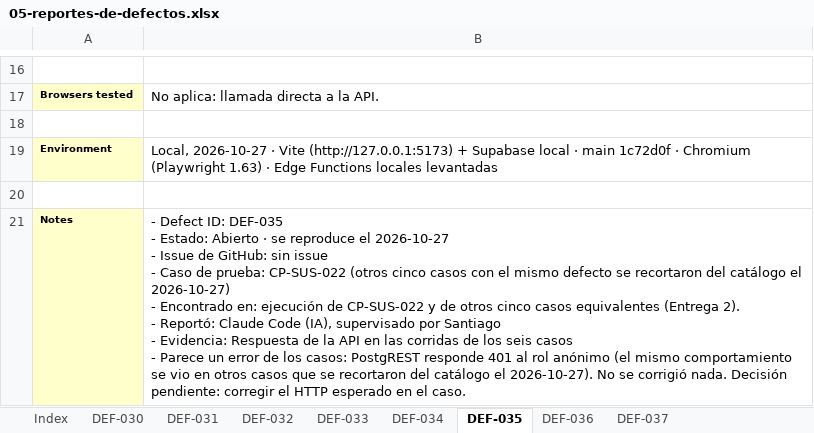
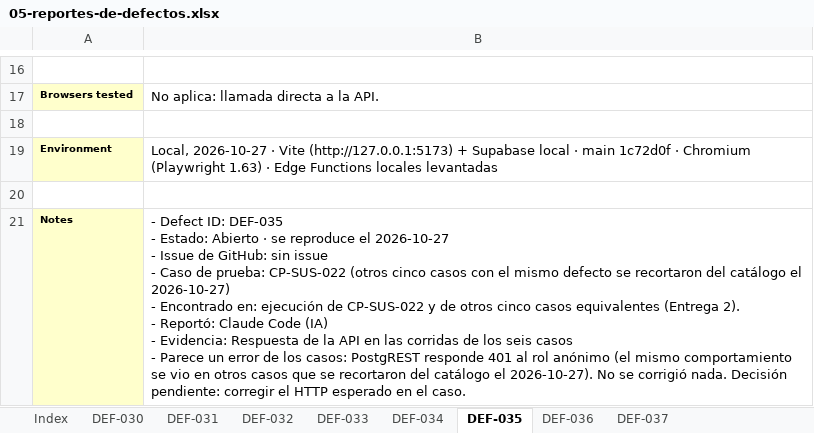
Before and after one commit to Joaconz/Biyu, an Excel workbook: entrega-2/05-reportes-de-defectos.xlsx, sheet DEF-035, drawn as a sheet; only a part is shown, gaps mark what is left out; values as stored, in another font and other column widths than the file's, no borders; ↵ is a line break in a cell; the diff names each change by its address in the sheet, - before the commit and + after, or states it on an @@ line.

```diff
--- a/entrega-2/05-reportes-de-defectos.xlsx (sheet DEF-035)
+++ b/entrega-2/05-reportes-de-defectos.xlsx (sheet DEF-035)
-B21: …Claude Code (IA), supervisado por Santiago ↵ - Evidencia:…
+B21: …Claude Code (IA) ↵ - Evidencia:…
```
Also changed, not shown: sheet DEF-036, sheet DEF-032, sheet DEF-033, sheet DEF-034, sheet DEF-030, sheet DEF-031, 1 more sheet, entrega-2/04-ejecucion.xlsx, entrega-2/06-reporte-de-ejecucion.xlsx, 6 other files.
